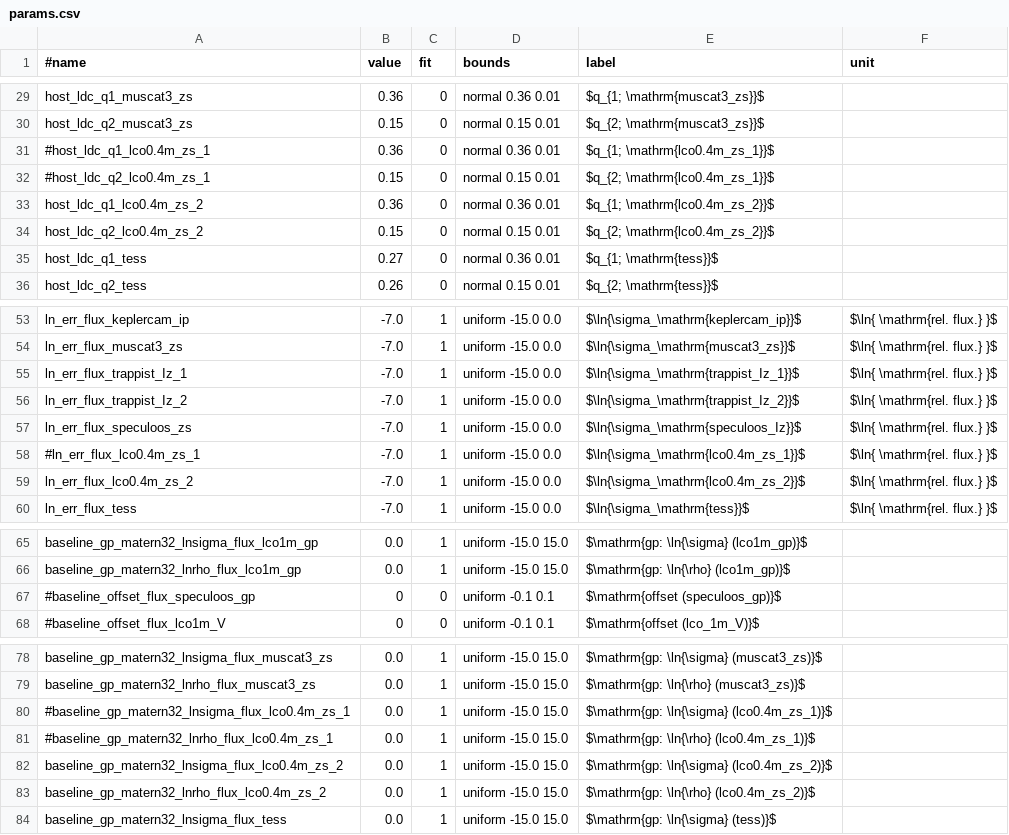
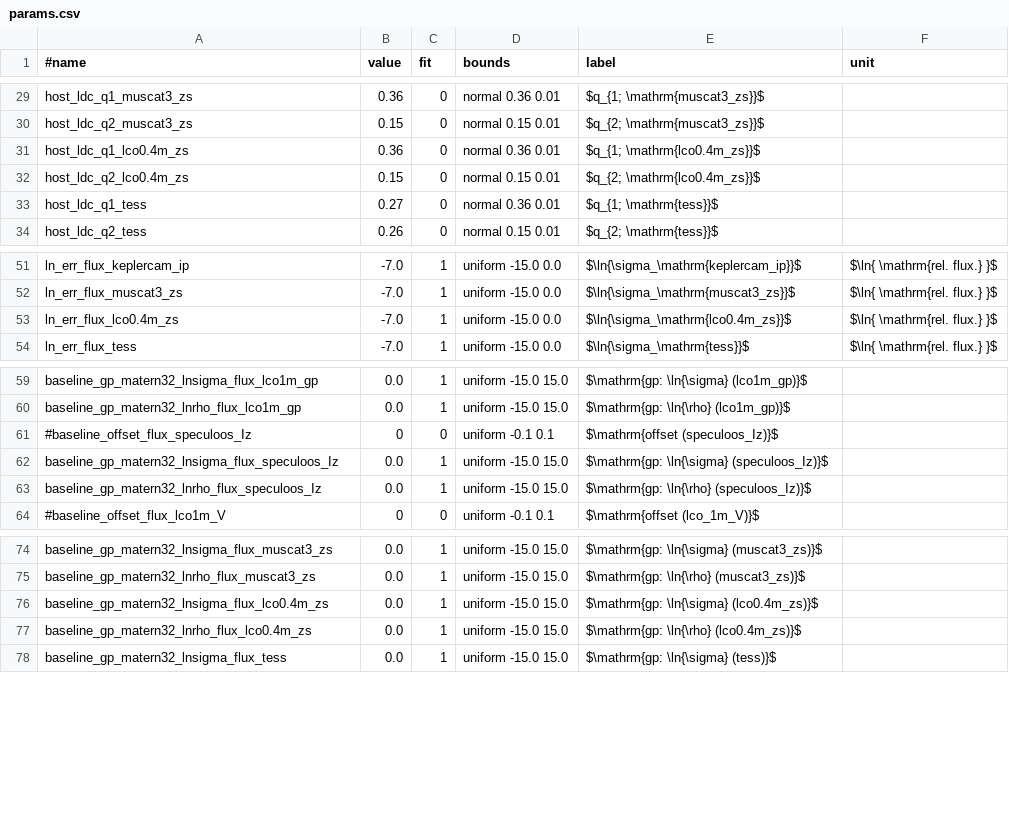
Before and after one commit to jpdeleon/toi5671, a CSV file: allesfitter/all_lc/params.csv, drawn as a sheet; only a part is shown, gaps mark what is left out; the diff covers the shown part only.

Commit message:
update allesfit

```diff
--- a/allesfitter/all_lc/params.csv
+++ b/allesfitter/all_lc/params.csv
@@ -30,6 +30,4 @@ host_ldc_q1_muscat3_zs,0.36,0,normal 0.36 0.01,$q_{1; \mathrm{muscat3_zs}}$,
 host_ldc_q2_muscat3_zs,0.15,0,normal 0.15 0.01,$q_{2; \mathrm{muscat3_zs}}$,
-#host_ldc_q1_lco0.4m_zs_1,0.36,0,normal 0.36 0.01,$q_{1; \mathrm{lco0.4m_zs_1}}$,
-#host_ldc_q2_lco0.4m_zs_1,0.15,0,normal 0.15 0.01,$q_{2; \mathrm{lco0.4m_zs_1}}$,
-host_ldc_q1_lco0.4m_zs_2,0.36,0,normal 0.36 0.01,$q_{1; \mathrm{lco0.4m_zs_2}}$,
-host_ldc_q2_lco0.4m_zs_2,0.15,0,normal 0.15 0.01,$q_{2; \mathrm{lco0.4m_zs_2}}$,
+host_ldc_q1_lco0.4m_zs,0.36,0,normal 0.36 0.01,$q_{1; \mathrm{lco0.4m_zs}}$,
+host_ldc_q2_lco0.4m_zs,0.15,0,normal 0.15 0.01,$q_{2; \mathrm{lco0.4m_zs}}$,
 host_ldc_q1_tess,0.27,0,normal 0.36 0.01,$q_{1; \mathrm{tess}}$,
@@ -54,7 +52,3 @@ ln_err_flux_keplercam_ip,-7.0,1,uniform -15.0 0.0,$\ln{\sigma_\mathrm{keplercam_
 ln_err_flux_muscat3_zs,-7.0,1,uniform -15.0 0.0,$\ln{\sigma_\mathrm{muscat3_zs}}$,$\ln{ \mathrm{rel. flux.} }$
-ln_err_flux_trappist_Iz_1,-7.0,1,uniform -15.0 0.0,$\ln{\sigma_\mathrm{trappist_Iz_1}}$,$\ln{ \mathrm{rel. flux.} }$
-ln_err_flux_trappist_Iz_2,-7.0,1,uniform -15.0 0.0,$\ln{\sigma_\mathrm{trappist_Iz_2}}$,$\ln{ \mathrm{rel. flux.} }$
-ln_err_flux_speculoos_zs,-7.0,1,uniform -15.0 0.0,$\ln{\sigma_\mathrm{speculoos_Iz}}$,$\ln{ \mathrm{rel. flux.} }$
-#ln_err_flux_lco0.4m_zs_1,-7.0,1,uniform -15.0 0.0,$\ln{\sigma_\mathrm{lco0.4m_zs_1}}$,$\ln{ \mathrm{rel. flux.} }$
-ln_err_flux_lco0.4m_zs_2,-7.0,1,uniform -15.0 0.0,$\ln{\sigma_\mathrm{lco0.4m_zs_2}}$,$\ln{ \mathrm{rel. flux.} }$
+ln_err_flux_lco0.4m_zs,-7.0,1,uniform -15.0 0.0,$\ln{\sigma_\mathrm{lco0.4m_zs}}$,$\ln{ \mathrm{rel. flux.} }$
 ln_err_flux_tess,-7.0,1,uniform -15.0 0.0,$\ln{\sigma_\mathrm{tess}}$,$\ln{ \mathrm{rel. flux.} }$
@@ -66,3 +60,5 @@ baseline_gp_matern32_lnsigma_flux_lco1m_gp,0.0,1,uniform -15.0 15.0,$\mathrm{gp:
 baseline_gp_matern32_lnrho_flux_lco1m_gp,0.0,1,uniform -15.0 15.0,$\mathrm{gp: \ln{\rho} (lco1m_gp)}$,
-#baseline_offset_flux_speculoos_gp,0,0,uniform -0.1 0.1,$\mathrm{offset (speculoos_gp)}$,
+#baseline_offset_flux_speculoos_Iz,0,0,uniform -0.1 0.1,$\mathrm{offset (speculoos_Iz)}$,
+baseline_gp_matern32_lnsigma_flux_speculoos_Iz,0.0,1,uniform -15.0 15.0,$\mathrm{gp: \ln{\sigma} (speculoos_Iz)}$,
+baseline_gp_matern32_lnrho_flux_speculoos_Iz,0.0,1,uniform -15.0 15.0,$\mathrm{gp: \ln{\rho} (speculoos_Iz)}$,
 #baseline_offset_flux_lco1m_V,0,0,uniform -0.1 0.1,$\mathrm{offset (lco_1m_V)}$,
@@ -79,6 +75,4 @@ baseline_gp_matern32_lnsigma_flux_muscat3_zs,0.0,1,uniform -15.0 15.0,$\mathrm{g
 baseline_gp_matern32_lnrho_flux_muscat3_zs,0.0,1,uniform -15.0 15.0,$\mathrm{gp: \ln{\rho} (muscat3_zs)}$,
-#baseline_gp_matern32_lnsigma_flux_lco0.4m_zs_1,0.0,1,uniform -15.0 15.0,$\mathrm{gp: \ln{\sigma} (lco0.4m_zs_1)}$,
-#baseline_gp_matern32_lnrho_flux_lco0.4m_zs_1,0.0,1,uniform -15.0 15.0,$\mathrm{gp: \ln{\rho} (lco0.4m_zs_1)}$,
-baseline_gp_matern32_lnsigma_flux_lco0.4m_zs_2,0.0,1,uniform -15.0 15.0,$\mathrm{gp: \ln{\sigma} (lco0.4m_zs_2)}$,
-baseline_gp_matern32_lnrho_flux_lco0.4m_zs_2,0.0,1,uniform -15.0 15.0,$\mathrm{gp: \ln{\rho} (lco0.4m_zs_2)}$,
+baseline_gp_matern32_lnsigma_flux_lco0.4m_zs,0.0,1,uniform -15.0 15.0,$\mathrm{gp: \ln{\sigma} (lco0.4m_zs)}$,
+baseline_gp_matern32_lnrho_flux_lco0.4m_zs,0.0,1,uniform -15.0 15.0,$\mathrm{gp: \ln{\rho} (lco0.4m_zs)}$,
 baseline_gp_matern32_lnsigma_flux_tess,0.0,1,uniform -15.0 15.0,$\mathrm{gp: \ln{\sigma} (tess)}$,
```
Also changed, not shown: 6 edited cells elsewhere in this file, allesfitter/all_lc/settings.csv, 42 other files.
